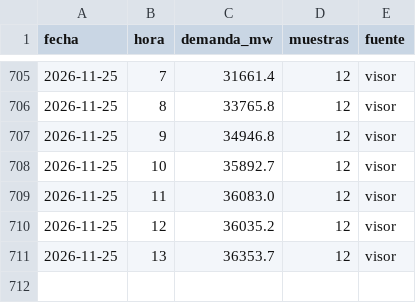
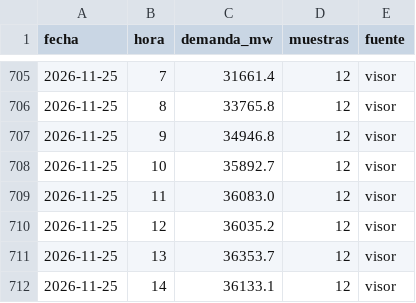
Before and after one commit to Poloigithub/termometre-de-la-vaga, a CSV file: data/processed/electricidad_horaria.csv, drawn as a sheet; only a part is shown, gaps mark what is left out; the diff names each change by its address in the sheet, - before the commit and + after, or states it on an @@ line.

```diff
--- a/data/processed/electricidad_horaria.csv
+++ b/data/processed/electricidad_horaria.csv
+row 712: 2026-11-25 | 14 | 36133.1 | 12 | visor
```
Also changed, not shown: data/log/cadencia.csv, data/processed/meteo_horaria.csv, 11 other files.
